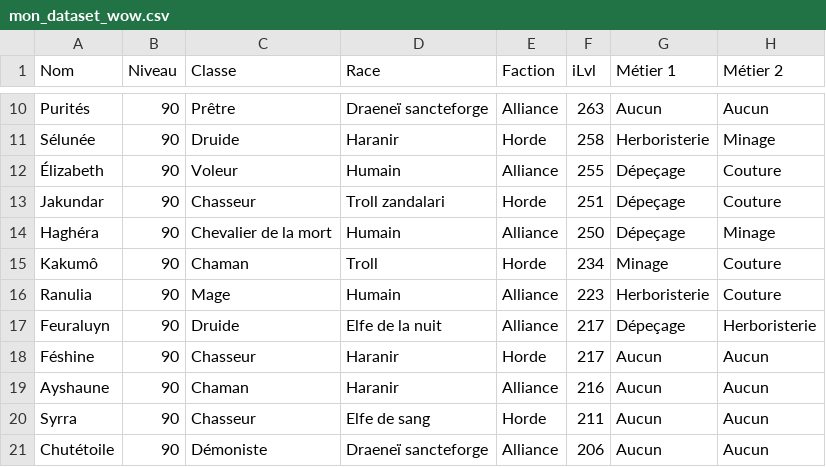
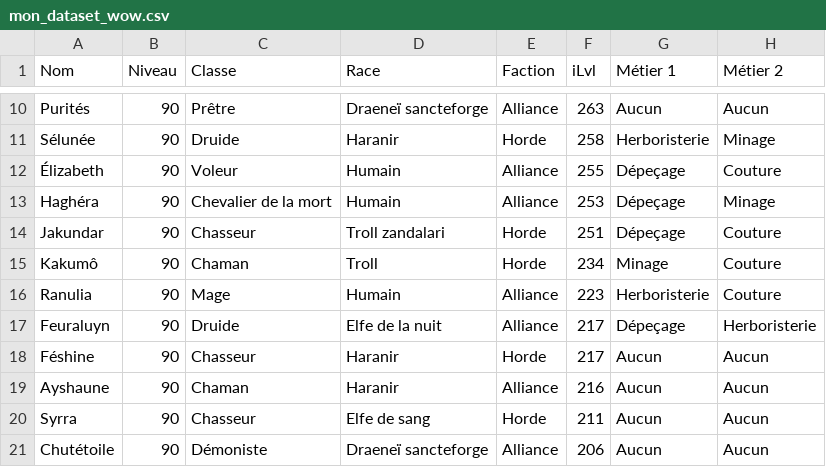
Before and after one commit to halekss/data_classification_API_blizzard, a CSV file: data/mon_dataset_wow.csv, drawn as a sheet; only a part is shown, gaps mark what is left out; removed rows and columns are numbered as before the commit, all else as after; the diff names each change by its address in the sheet, - before the commit and + after, or states it on an @@ line.

```diff
--- a/data/mon_dataset_wow.csv
+++ b/data/mon_dataset_wow.csv
+row 13: Haghéra | 90 | Chevalier de la mort | Humain | Alliance | 253 | Dépeçage | Minage
-row 14: Haghéra | 90 | Chevalier de la mort | Humain | Alliance | 250 | Dépeçage | Minage
```
